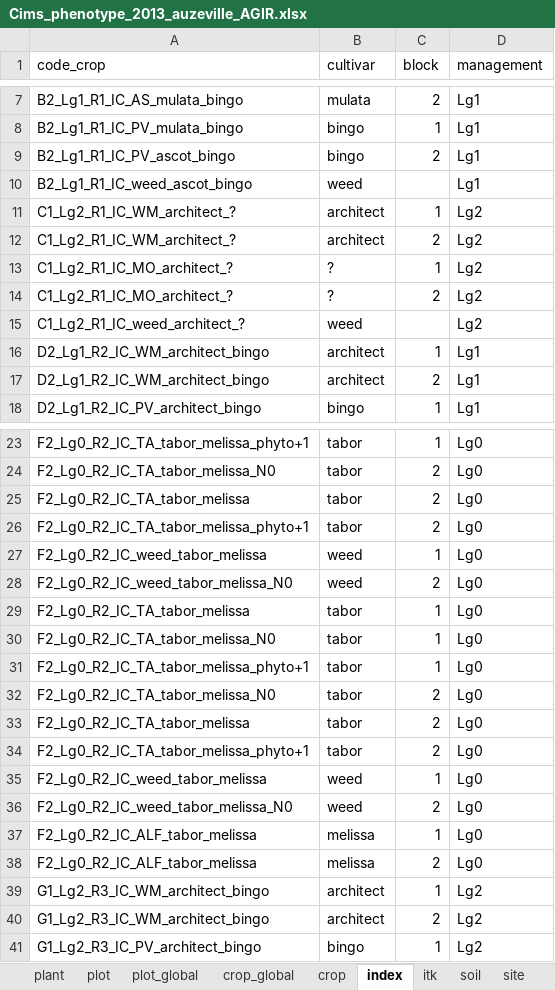
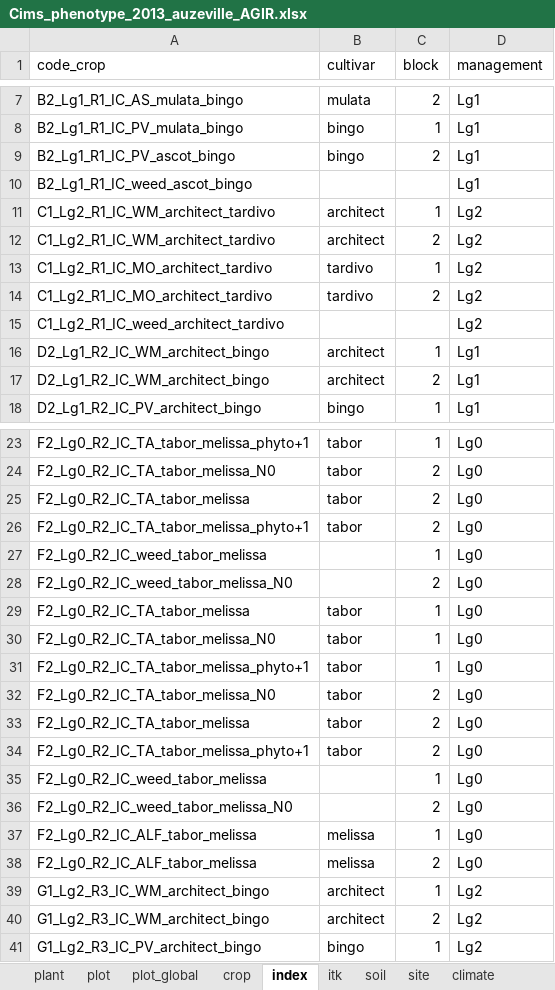
Before and after one commit to Elanadayoub/Cims, an Excel workbook: Cims_phenotype_2013_auzeville_AGIR.xlsx, sheet index, drawn as a sheet; only a part is shown, gaps mark what is left out; values as stored, in another font and other column widths than the file's, no borders; the diff names each change by its address in the sheet, - before the commit and + after, or states it on an @@ line.

```diff
--- a/Cims_phenotype_2013_auzeville_AGIR.xlsx (sheet index)
+++ b/Cims_phenotype_2013_auzeville_AGIR.xlsx (sheet index)
-sheet tab: crop_global
-B10 (cultivar): weed
+B10 (cultivar): (empty)
-A11:A12 (code_crop): C1_Lg2_R1_IC_WM_architect_?
+A11:A12 (code_crop): C1_Lg2_R1_IC_WM_architect_tardivo
-A13:A14 (code_crop): C1_Lg2_R1_IC_MO_architect_?
+A13:A14 (code_crop): C1_Lg2_R1_IC_MO_architect_tardivo
-B13:B14 (cultivar): ?
+B13:B14 (cultivar): tardivo
-A15 (code_crop): C1_Lg2_R1_IC_weed_architect_?
+A15 (code_crop): C1_Lg2_R1_IC_weed_architect_tardivo
-B15 (cultivar): weed
+B15 (cultivar): (empty)
-B27:B28 (cultivar): weed
+B27:B28 (cultivar): (empty)
-B35:B36 (cultivar): weed
+B35:B36 (cultivar): (empty)
```
Also changed, not shown: sheet itk, sheet crop, sheet site, sheet soil, sheet pheno, sheet cultivar, 2 more sheets, Cims_phenotype_2006_auzeville_AGIR.xlsx, Cims_phenotype_2008_auzeville_AGIR.xlsx, 26 other files.
